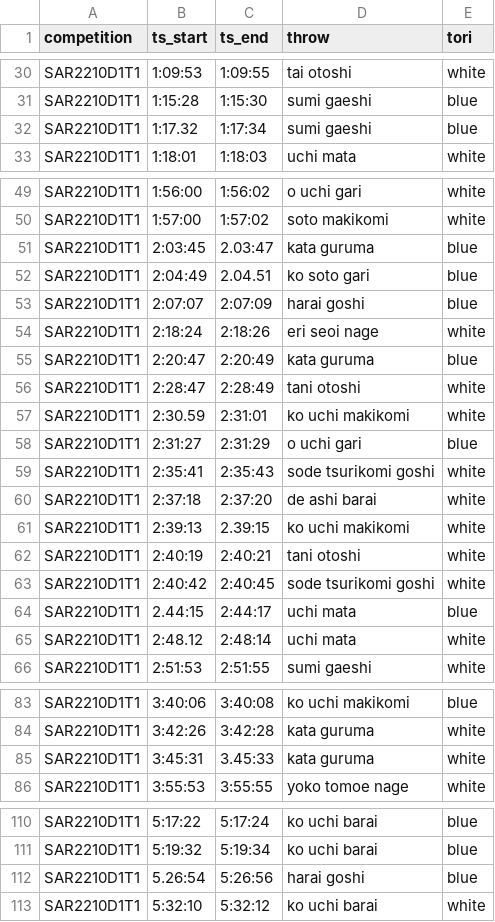
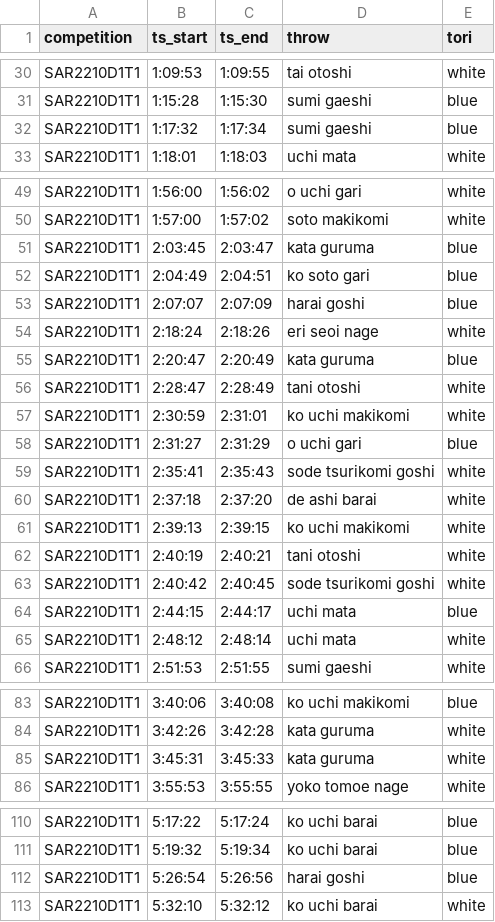
Before and after one commit to devExcale/JuuWazaKura, a CSV file: dataset/SAR2210D1T1.csv, drawn as a sheet; only a part is shown, gaps mark what is left out.

```diff
--- a/dataset/SAR2210D1T1.csv
+++ b/dataset/SAR2210D1T1.csv
@@ -31,3 +31,3 @@ SAR2210D1T1,1:09:53,1:09:55,tai otoshi,white
 SAR2210D1T1,1:15:28,1:15:30,sumi gaeshi,blue
-SAR2210D1T1,1:17.32,1:17:34,sumi gaeshi,blue
+SAR2210D1T1,1:17:32,1:17:34,sumi gaeshi,blue
 SAR2210D1T1,1:18:01,1:18:03,uchi mata,white
@@ -50,4 +50,4 @@ SAR2210D1T1,1:56:00,1:56:02,o uchi gari,white
 SAR2210D1T1,1:57:00,1:57:02,soto makikomi,white
-SAR2210D1T1,2:03:45,2.03:47,kata guruma,blue
-SAR2210D1T1,2:04:49,2.04.51,ko soto gari,blue
+SAR2210D1T1,2:03:45,2:03:47,kata guruma,blue
+SAR2210D1T1,2:04:49,2:04:51,ko soto gari,blue
 SAR2210D1T1,2:07:07,2:07:09,harai goshi,blue
@@ -56,3 +56,3 @@ SAR2210D1T1,2:20:47,2:20:49,kata guruma,blue
 SAR2210D1T1,2:28:47,2:28:49,tani otoshi,white
-SAR2210D1T1,2:30.59,2:31:01,ko uchi makikomi,white
+SAR2210D1T1,2:30:59,2:31:01,ko uchi makikomi,white
 SAR2210D1T1,2:31:27,2:31:29,o uchi gari,blue
@@ -60,7 +60,7 @@ SAR2210D1T1,2:35:41,2:35:43,sode tsurikomi goshi,white
 SAR2210D1T1,2:37:18,2:37:20,de ashi barai,white
-SAR2210D1T1,2:39:13,2.39:15,ko uchi makikomi,white
+SAR2210D1T1,2:39:13,2:39:15,ko uchi makikomi,white
 SAR2210D1T1,2:40:19,2:40:21,tani otoshi,white
 SAR2210D1T1,2:40:42,2:40:45,sode tsurikomi goshi,white
-SAR2210D1T1,2.44:15,2:44:17,uchi mata,blue
-SAR2210D1T1,2:48.12,2:48:14,uchi mata,white
+SAR2210D1T1,2:44:15,2:44:17,uchi mata,blue
+SAR2210D1T1,2:48:12,2:48:14,uchi mata,white
 SAR2210D1T1,2:51:53,2:51:55,sumi gaeshi,white
@@ -84,3 +84,3 @@ SAR2210D1T1,3:40:06,3:40:08,ko uchi makikomi,blue
 SAR2210D1T1,3:42:26,3:42:28,kata guruma,white
-SAR2210D1T1,3:45:31,3.45:33,kata guruma,white
+SAR2210D1T1,3:45:31,3:45:33,kata guruma,white
 SAR2210D1T1,3:55:53,3:55:55,yoko tomoe nage,white
@@ -111,3 +111,3 @@ SAR2210D1T1,5:17:22,5:17:24,ko uchi barai,blue
 SAR2210D1T1,5:19:32,5:19:34,ko uchi barai,blue
-SAR2210D1T1,5.26:54,5:26:56,harai goshi,blue
+SAR2210D1T1,5:26:54,5:26:56,harai goshi,blue
 SAR2210D1T1,5:32:10,5:32:12,ko uchi barai,white
```
Also changed, not shown: dataset/LIG2202D1T3.csv, dataset/LIG2202D2T1.csv, 3 other files.
